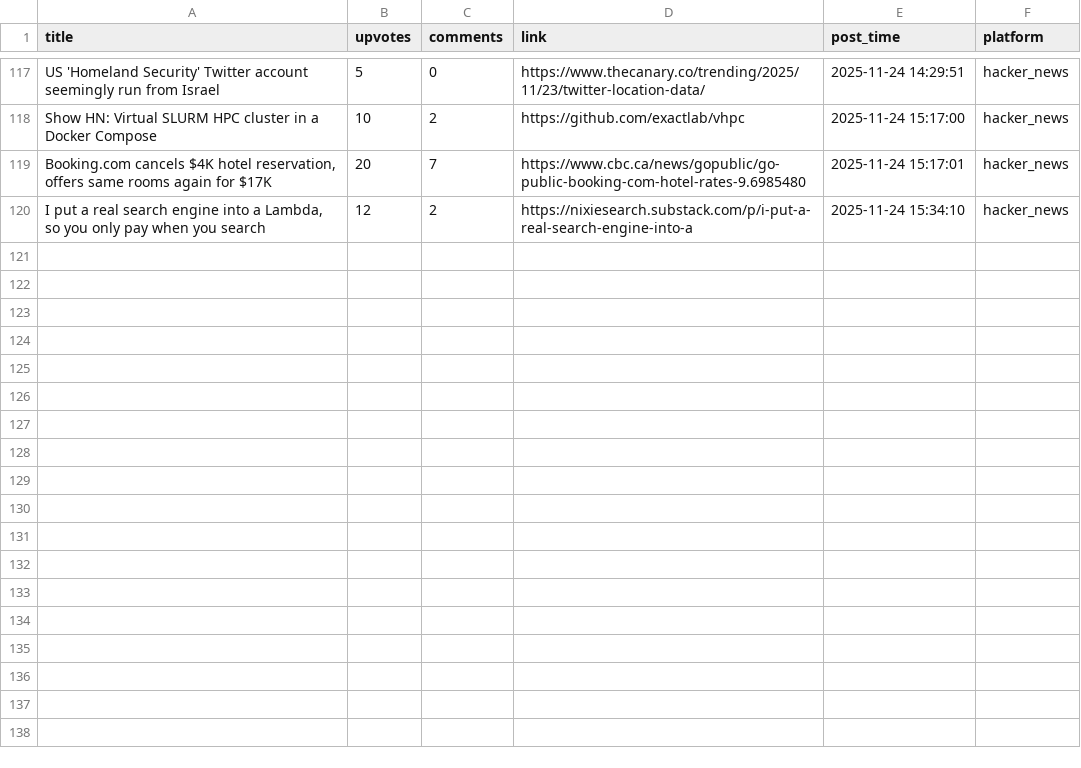
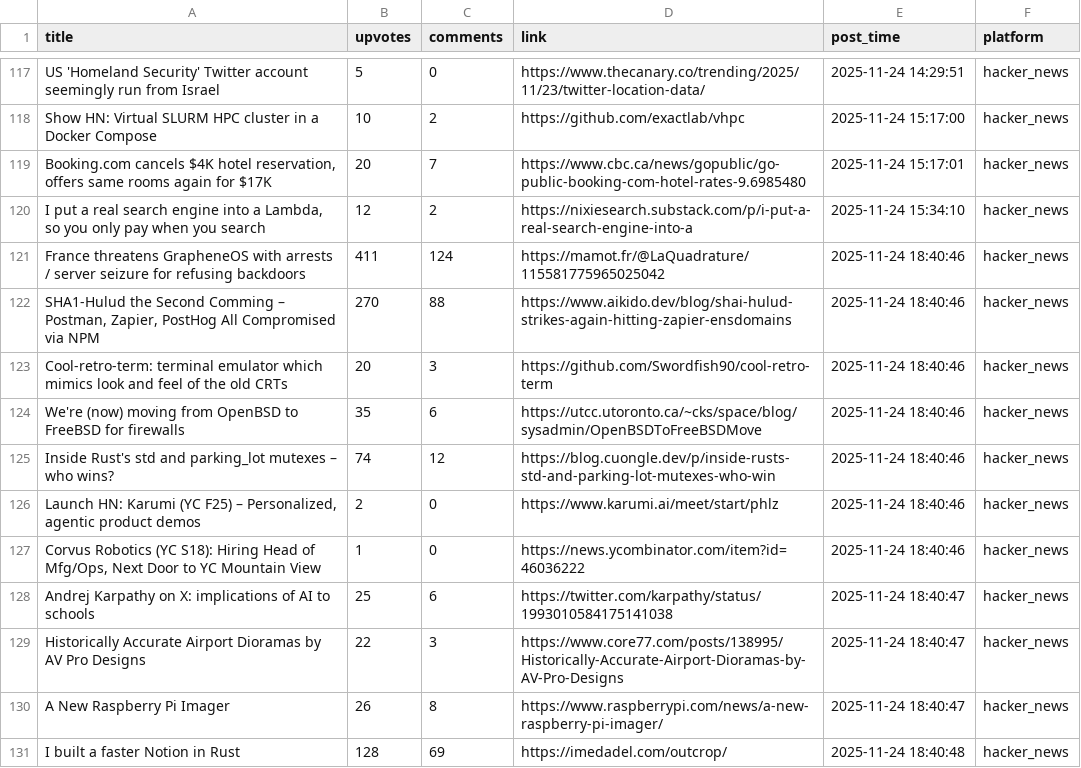
Before and after one commit to codemmaann/web-scrapping-project, a CSV file: clean_data/hn_cleaned.csv, drawn as a sheet; only a part is shown, gaps mark what is left out; the diff names each change by its address in the sheet, - before the commit and + after, or states it on an @@ line.

```diff
--- a/clean_data/hn_cleaned.csv
+++ b/clean_data/hn_cleaned.csv
+row 121: France threatens GrapheneOS with arrests / server seizure for refusing backdoors | 411 | 124 | https://mamot.fr/@LaQuadrature/115581775965025042 | 2025-11-24 18:40:46 | hacker_news
+row 122: SHA1-Hulud the Second Comming – Postman, Zapier, PostHog All Compromised via NPM | 270 | 88 | https://www.aikido.dev/blog/shai-hulud-strikes-again-hitting-zapier-ensdomains | 2025-11-24 18:40:46 | hacker_news
+row 123: Cool-retro-term: terminal emulator which mimics look and feel of the old CRTs | 20 | 3 | https://github.com/Swordfish90/cool-retro-term | 2025-11-24 18:40:46 | hacker_news
+row 124: We're (now) moving from OpenBSD to FreeBSD for firewalls | 35 | 6 | https://utcc.utoronto.ca/~cks/space/blog/sysadmin/OpenBSDToFreeBSDMove | 2025-11-24 18:40:46 | hacker_news
+row 125: Inside Rust's std and parking_lot mutexes – who wins? | 74 | 12 | https://blog.cuongle.dev/p/inside-rusts-std-and-parking-lot-mutexes-who-win | 2025-11-24 18:40:46 | hacker_news
+row 126: Launch HN: Karumi (YC F25) – Personalized, agentic product demos | 2 | 0 | https://www.karumi.ai/meet/start/phlz | 2025-11-24 18:40:46 | hacker_news
+row 127: Corvus Robotics (YC S18): Hiring Head of Mfg/Ops, Next Door to YC Mountain View | 1 | 0 | https://news.ycombinator.com/item?id=46036222 | 2025-11-24 18:40:46 | hacker_news
+row 128: Andrej Karpathy on X: implications of AI to schools | 25 | 6 | https://twitter.com/karpathy/status/1993010584175141038 | 2025-11-24 18:40:47 | hacker_news
+row 129: Historically Accurate Airport Dioramas by AV Pro Designs | 22 | 3 | https://www.core77.com/posts/138995/Historically-Accurate-Airport-Dioramas-by-AV-Pro-Designs | 2025-11-24 18:40:47 | hacker_news
+row 130: A New Raspberry Pi Imager | 26 | 8 | https://www.raspberrypi.com/news/a-new-raspberry-pi-imager/ | 2025-11-24 18:40:47 | hacker_news
+row 131: I built a faster Notion in Rust | 128 | 69 | https://imedadel.com/outcrop/ | 2025-11-24 18:40:48 | hacker_news
```
Also changed, not shown: raw_data/hn.csv, 9 other files.
